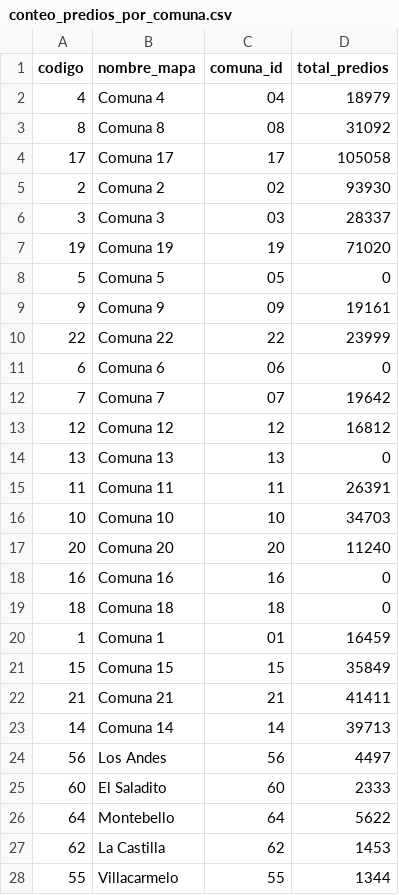
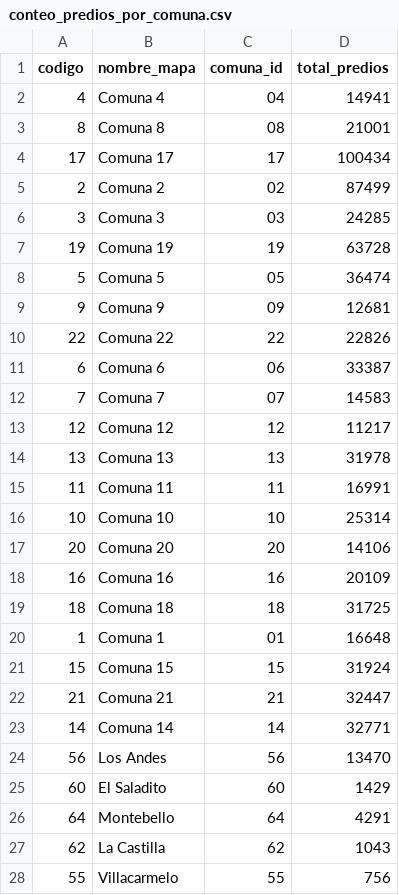
Before and after one commit to bryyan1250-dotcom/divi_politica, a CSV file: conteo_predios_por_comuna.csv, drawn as a sheet; only a part is shown; the diff covers the shown part only.

```diff
--- a/conteo_predios_por_comuna.csv
+++ b/conteo_predios_por_comuna.csv
@@ -1,28 +1,28 @@
 codigo,nombre_mapa,comuna_id,total_predios
-4,Comuna 4,04,18979
-8,Comuna 8,08,31092
-17,Comuna 17,17,105058
-2,Comuna 2,02,93930
-3,Comuna 3,03,28337
-19,Comuna 19,19,71020
-5,Comuna 5,05,0
-9,Comuna 9,09,19161
-22,Comuna 22,22,23999
-6,Comuna 6,06,0
-7,Comuna 7,07,19642
-12,Comuna 12,12,16812
-13,Comuna 13,13,0
-11,Comuna 11,11,26391
-10,Comuna 10,10,34703
-20,Comuna 20,20,11240
-16,Comuna 16,16,0
-18,Comuna 18,18,0
-1,Comuna 1,01,16459
-15,Comuna 15,15,35849
-21,Comuna 21,21,41411
-14,Comuna 14,14,39713
-56,Los Andes,56,4497
-60,El Saladito,60,2333
-64,Montebello,64,5622
-62,La Castilla,62,1453
-55,Villacarmelo,55,1344
+4,Comuna 4,04,14941
+8,Comuna 8,08,21001
+17,Comuna 17,17,100434
+2,Comuna 2,02,87499
+3,Comuna 3,03,24285
+19,Comuna 19,19,63728
+5,Comuna 5,05,36474
+9,Comuna 9,09,12681
+22,Comuna 22,22,22826
+6,Comuna 6,06,33387
+7,Comuna 7,07,14583
+12,Comuna 12,12,11217
+13,Comuna 13,13,31978
+11,Comuna 11,11,16991
+10,Comuna 10,10,25314
+20,Comuna 20,20,14106
+16,Comuna 16,16,20109
+18,Comuna 18,18,31725
+1,Comuna 1,01,16648
+15,Comuna 15,15,31924
+21,Comuna 21,21,32447
+14,Comuna 14,14,32771
+56,Los Andes,56,13470
+60,El Saladito,60,1429
+64,Montebello,64,4291
+62,La Castilla,62,1043
+55,Villacarmelo,55,756
```
Also changed, not shown: 10 edited cells elsewhere in this file, looker_mapa_nativo.csv, 9 other files.
